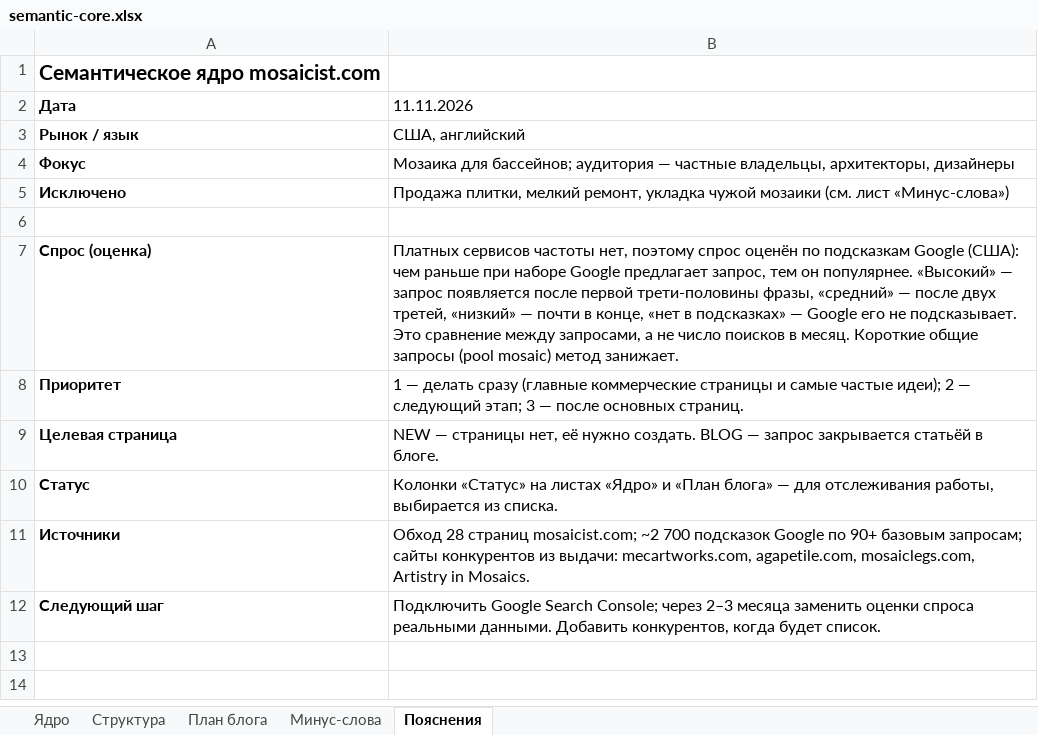
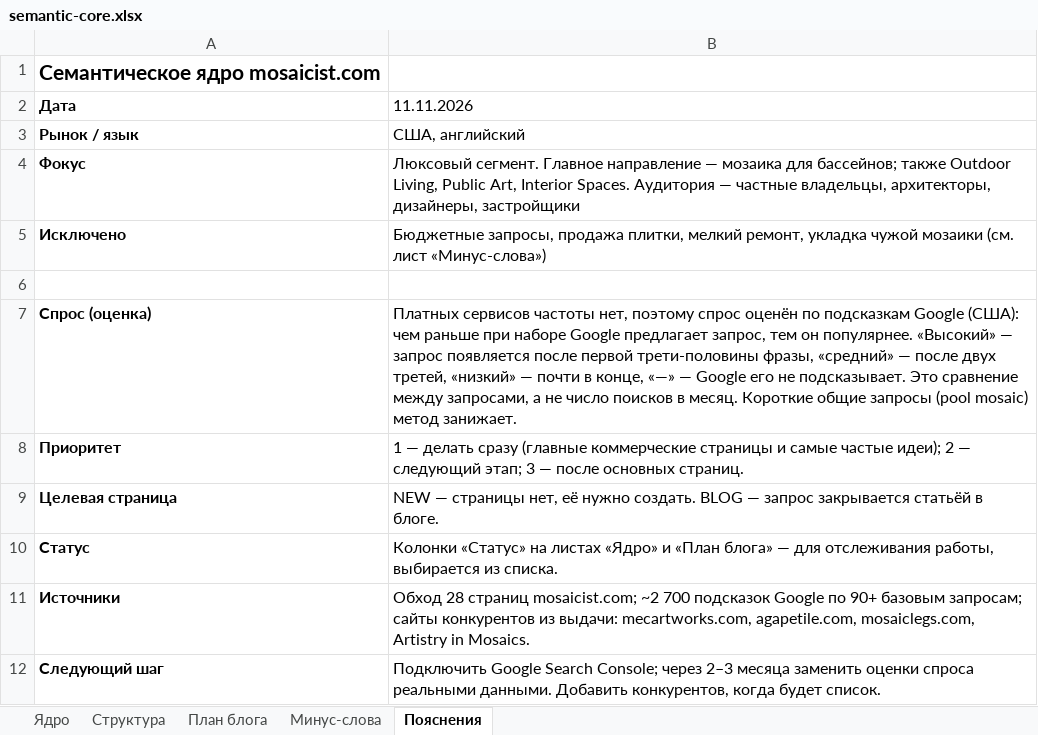
Before and after one commit to Dirol982/mosaicist, an Excel workbook: semantic-core.xlsx, sheet Пояснения, drawn as a sheet; values as stored, in another font and other column widths than the file's, no borders; the diff names each change by its address in the sheet, - before the commit and + after, or states it on an @@ line.

```diff
--- a/semantic-core.xlsx (sheet Пояснения)
+++ b/semantic-core.xlsx (sheet Пояснения)
-B4 (11.11.2026): Мозаика для бассейнов; аудитория — частные владельцы, архитекторы, дизайнеры
+B4 (11.11.2026): Люксовый сегмент. Главное направление — мозаика для бассейнов; также Outdoor Living, Public Art, Interior Spaces. Аудитория — частные владельцы, архитекторы, дизайнеры, застройщики
-B5 (11.11.2026): Продажа плитки, мелкий…
+B5 (11.11.2026): Бюджетные запросы, продажа плитки, мелкий…
-B7 (11.11.2026): …в конце, «нет в подсказках» — Google…
+B7 (11.11.2026): …в конце, «—» — Google…
```
Also changed, not shown: sheet Ядро, sheet Структура, sheet План блога, sheet Минус-слова, formulas that keep their value, 2 other files.
